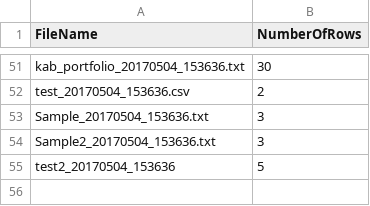
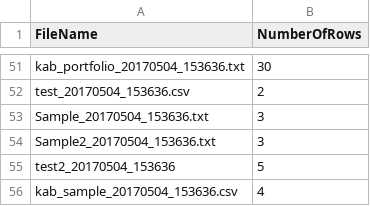
Before and after one commit to AbhishikthaReddy/Tests_Automation, a CSV file: data/kab_row_count_20170504.csv, drawn as a sheet; only a part is shown, gaps mark what is left out; the diff names each change by its address in the sheet, - before the commit and + after, or states it on an @@ line.

Commit message:
row count fix

```diff
--- a/data/kab_row_count_20170504.csv
+++ b/data/kab_row_count_20170504.csv
+row 56: kab_sample_20170504_153636.csv | 4
```
Also changed, not shown: 3 other files.
